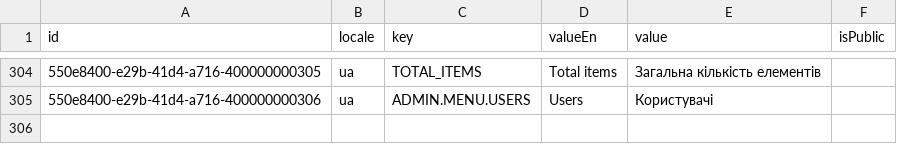
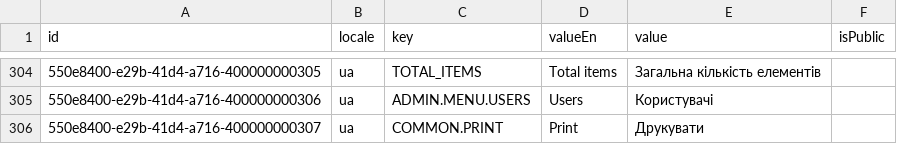
Before and after one commit to oleksandramarty/CIYW, a CSV file: CommonModule/CommonModule.Provision/InitData/Localizations/a4-localizations_ua.csv, drawn as a sheet; only a part is shown, gaps mark what is left out.

```diff
--- a/CommonModule/CommonModule.Provision/InitData/Localizations/a4-localizations_ua.csv
+++ b/CommonModule/CommonModule.Provision/InitData/Localizations/a4-localizations_ua.csv
@@ -305 +305,2 @@ id;locale;key;valueEn;value;isPublic;
 550e8400-e29b-41d4-a716-400000000306;ua;ADMIN.MENU.USERS;Users;Користувачі;
+550e8400-e29b-41d4-a716-400000000307;ua;COMMON.PRINT;Print;Друкувати;
```
Also changed, not shown: CommonModule/CommonModule.Provision/InitData/Localizations/a1-localizations_en.csv, CommonModule/CommonModule.Provision/InitData/Localizations/a3-localizations_fr.csv, 48 other files.
